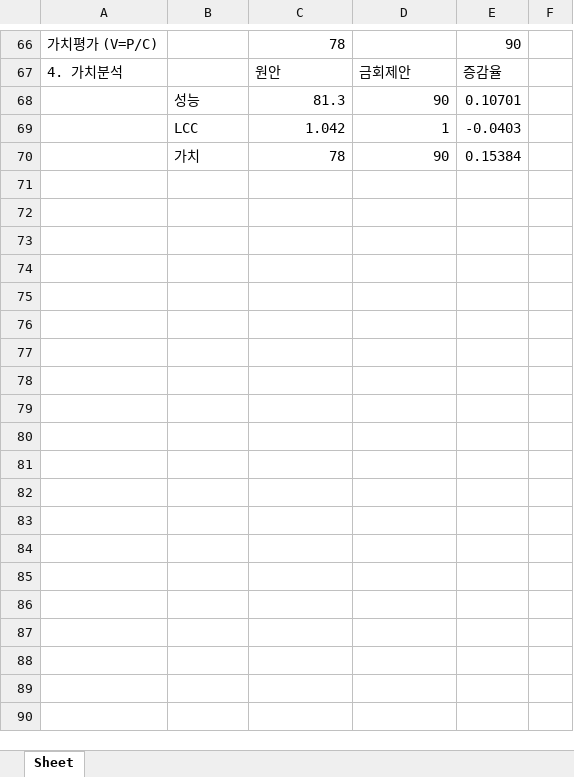
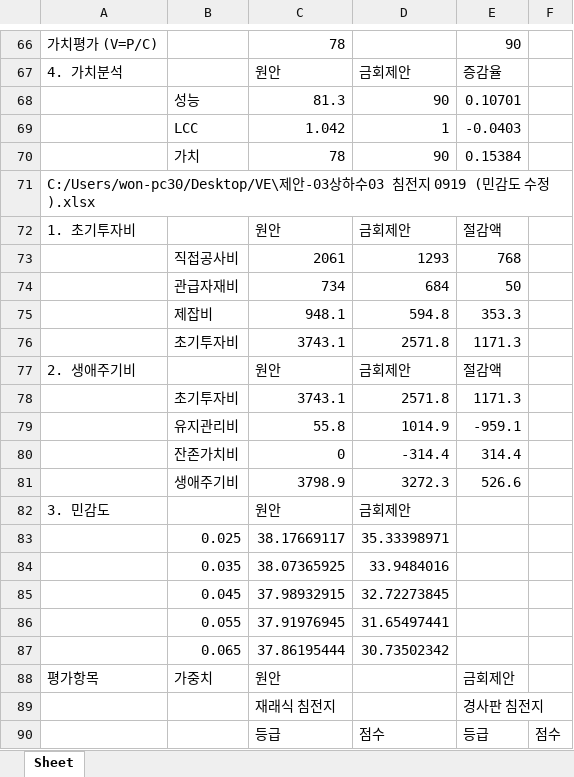
Before and after one commit to jaewon-jun9/rpa, an Excel workbook: test3.xlsx, sheet Sheet, drawn as a sheet; only a part is shown, gaps mark what is left out; values as stored, in another font and other column widths than the file's, no borders; the diff covers the shown part only; the diff names each change by its address in the sheet, - before the commit and + after, or states it on an @@ line.

```diff
--- a/test3.xlsx (sheet Sheet)
+++ b/test3.xlsx (sheet Sheet)
+row 71: C:/Users/won-pc30/Desktop/VE\제안-03상하수03 침전지 0919 (민감도 수정).xlsx
+row 72: 1. 초기투자비 |  | 원안 | 금회제안 | 절감액
+row 73:  | 직접공사비 | 2061 | 1293 | 768
+row 74:  | 관급자재비 | 734 | 684 | 50
+row 75:  | 제잡비 | 948.1 | 594.8 | 353.3
+row 76:  | 초기투자비 | 3743.1 | 2571.8 | 1171.3
+row 77: 2. 생애주기비 |  | 원안 | 금회제안 | 절감액
+row 78:  | 초기투자비 | 3743.1 | 2571.8 | 1171.3
+row 79:  | 유지관리비 | 55.8 | 1014.9 | -959.1
+row 80:  | 잔존가치비 | 0 | -314.4 | 314.4
+row 81:  | 생애주기비 | 3798.9 | 3272.3 | 526.6
+row 82: 3. 민감도 |  | 원안 | 금회제안
+row 83:  | 0.025 | 38.17669117 | 35.33398971
+row 84:  | 0.035 | 38.07365925 | 33.9484016
+row 85:  | 0.045 | 37.98932915 | 32.72273845
+row 86:  | 0.055 | 37.91976945 | 31.65497441
+row 87:  | 0.065 | 37.86195444 | 30.73502342
+row 88: 평가항목 | 가중치 | 원안 |  | 금회제안
+row 89:  |  | 재래식 침전지 |  | 경사판 침전지
+row 90:  |  | 등급 | 점수 | 등급 | 점수
```
Also changed, not shown: 85 added rows elsewhere in this sheet, 2 other files.
